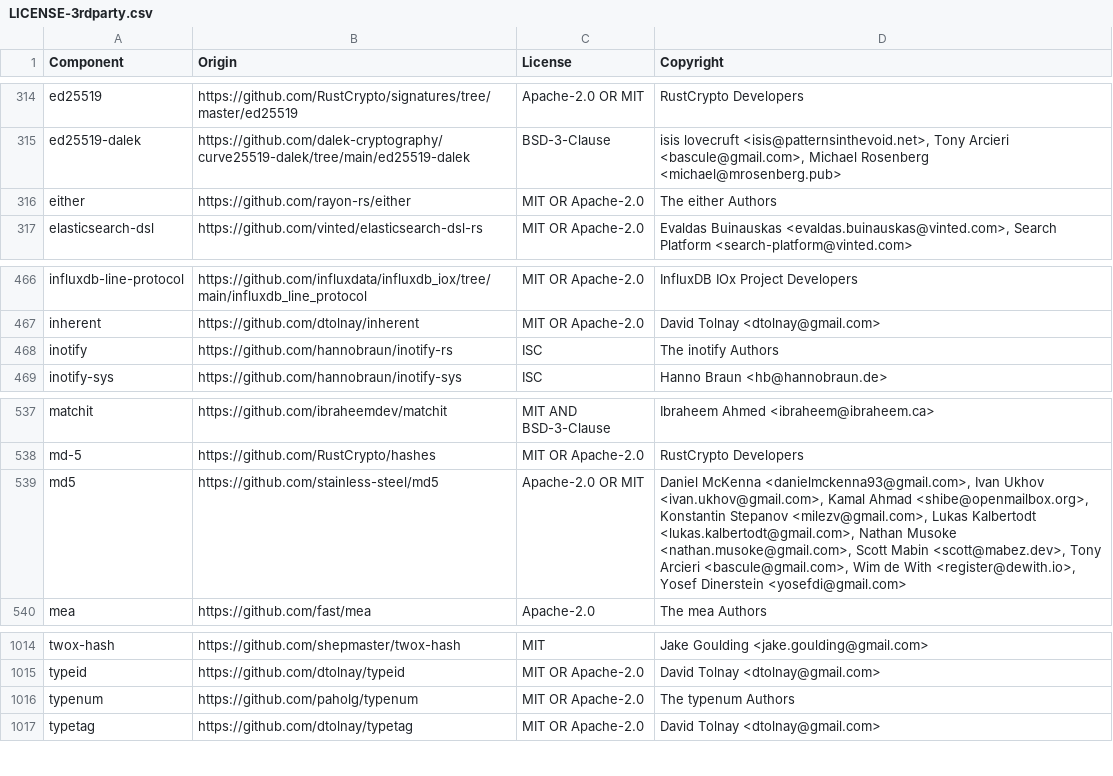
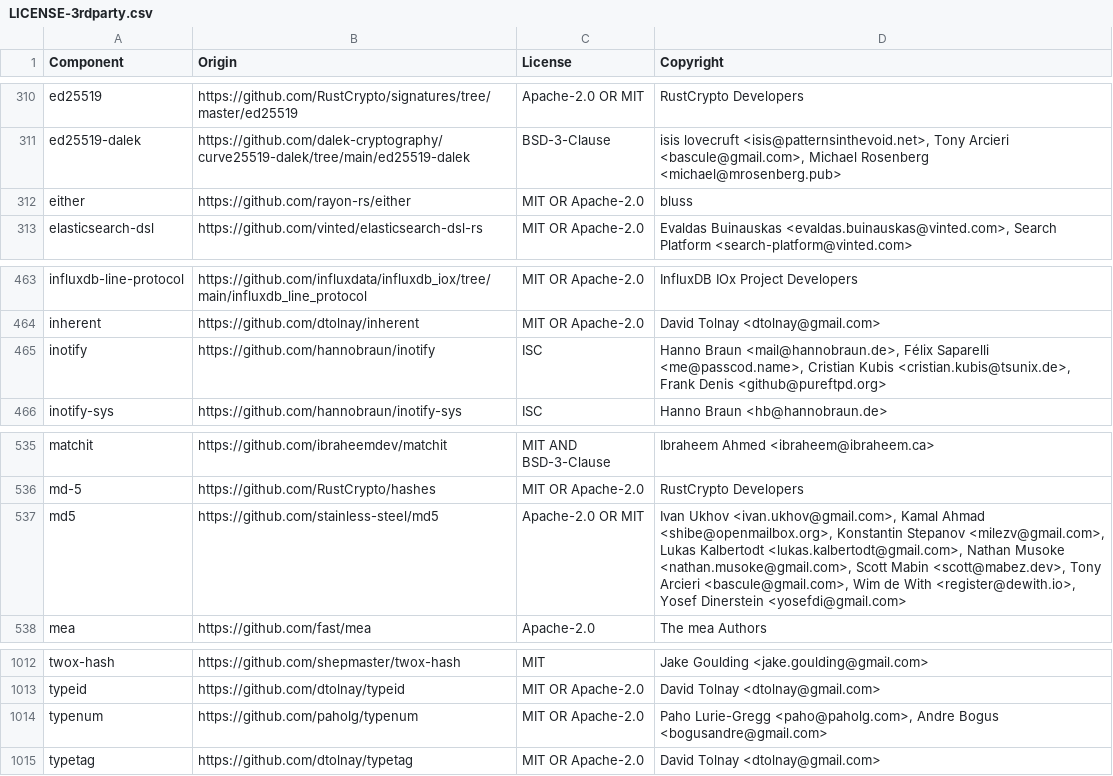
Before and after one commit to quickwit-oss/quickwit, a CSV file: LICENSE-3rdparty.csv, drawn as a sheet; only a part is shown, gaps mark what is left out; the diff covers the shown part only.

```diff
--- a/LICENSE-3rdparty.csv
+++ b/LICENSE-3rdparty.csv
@@ -315,3 +311,3 @@ ed25519,https://github.com/RustCrypto/signatures/tree/master/ed25519,Apache-2.0
 ed25519-dalek,https://github.com/dalek-cryptography/curve25519-dalek/tree/main/ed25519-dalek,BSD-3-Clause,"isis lovecruft <isis@patternsinthevoid.net>, Tony Arcieri <bascule@gmail.com>, Michael Rosenberg <michael@mrosenberg.pub>"
-either,https://github.com/rayon-rs/either,MIT OR Apache-2.0,The either Authors
+either,https://github.com/rayon-rs/either,MIT OR Apache-2.0,bluss
 elasticsearch-dsl,https://github.com/vinted/elasticsearch-dsl-rs,MIT OR Apache-2.0,"Evaldas Buinauskas <evaldas.buinauskas@vinted.com>, Search Platform <search-platform@vinted.com>"
@@ -467,3 +464,3 @@ influxdb-line-protocol,https://github.com/influxdata/influxdb_iox/tree/main/infl
 inherent,https://github.com/dtolnay/inherent,MIT OR Apache-2.0,David Tolnay <dtolnay@gmail.com>
-inotify,https://github.com/hannobraun/inotify-rs,ISC,The inotify Authors
+inotify,https://github.com/hannobraun/inotify,ISC,"Hanno Braun <mail@hannobraun.de>, Félix Saparelli <me@passcod.name>, Cristian Kubis <cristian.kubis@tsunix.de>, Frank Denis <github@pureftpd.org>"
 inotify-sys,https://github.com/hannobraun/inotify-sys,ISC,Hanno Braun <hb@hannobraun.de>
@@ -538,3 +536,3 @@ matchit,https://github.com/ibraheemdev/matchit,MIT AND BSD-3-Clause,Ibraheem Ahm
 md-5,https://github.com/RustCrypto/hashes,MIT OR Apache-2.0,RustCrypto Developers
-md5,https://github.com/stainless-steel/md5,Apache-2.0 OR MIT,"Daniel McKenna <danielmckenna93@gmail.com>, Ivan Ukhov <ivan.ukhov@gmail.com>, Kamal Ahmad <shibe@openmailbox.org>, Konstantin Stepanov <milezv@gmail.com>, Lukas Kalbertodt <lukas.kalbertodt@gmail.com>, Nathan Musoke <nathan.musoke@gmail.com>, Scott Mabin <scott@mabez.dev>, Tony Arcieri <bascule@gmail.com>, Wim de With <register@dewith.io>, Yosef Dinerstein <yosefdi@gmail.com>"
+md5,https://github.com/stainless-steel/md5,Apache-2.0 OR MIT,"Ivan Ukhov <ivan.ukhov@gmail.com>, Kamal Ahmad <shibe@openmailbox.org>, Konstantin Stepanov <milezv@gmail.com>, Lukas Kalbertodt <lukas.kalbertodt@gmail.com>, Nathan Musoke <nathan.musoke@gmail.com>, Scott Mabin <scott@mabez.dev>, Tony Arcieri <bascule@gmail.com>, Wim de With <register@dewith.io>, Yosef Dinerstein <yosefdi@gmail.com>"
 mea,https://github.com/fast/mea,Apache-2.0,The mea Authors
@@ -1015,3 +1013,3 @@ twox-hash,https://github.com/shepmaster/twox-hash,MIT,Jake Goulding <jake.gouldi
 typeid,https://github.com/dtolnay/typeid,MIT OR Apache-2.0,David Tolnay <dtolnay@gmail.com>
-typenum,https://github.com/paholg/typenum,MIT OR Apache-2.0,The typenum Authors
+typenum,https://github.com/paholg/typenum,MIT OR Apache-2.0,"Paho Lurie-Gregg <paho@paholg.com>, Andre Bogus <bogusandre@gmail.com>"
 typetag,https://github.com/dtolnay/typetag,MIT OR Apache-2.0,David Tolnay <dtolnay@gmail.com>
```
Also changed, not shown: 13 added rows and 5 removed rows elsewhere in this file, 1 other file.
